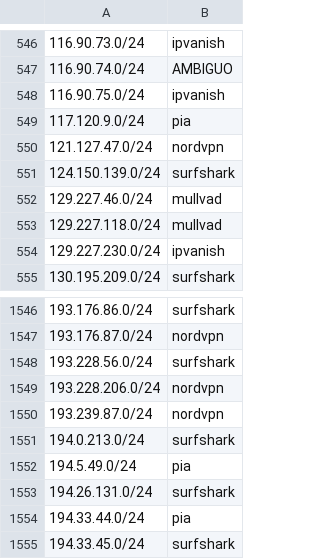
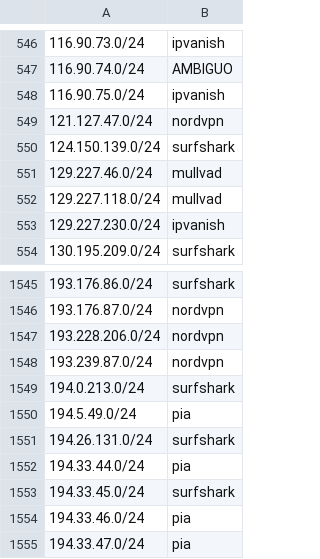
Before and after one commit to k0jir0900/nexus, a TSV file: vpn-finder/segments/vpn-segments-v4-24.tsv, drawn as a sheet; only a part is shown, gaps mark what is left out; the shorter side is filled out with more unchanged rows.

```diff
--- a/vpn-finder/segments/vpn-segments-v4-24.tsv
+++ b/vpn-finder/segments/vpn-segments-v4-24.tsv
@@ -548,3 +548,2 @@
 116.90.75.0/24	ipvanish
-117.120.9.0/24	pia
 121.127.47.0/24	nordvpn
@@ -1547,3 +1546,2 @@
 193.176.87.0/24	nordvpn
-193.228.56.0/24	surfshark
 193.228.206.0/24	nordvpn
```
Also changed, not shown: vpn-finder/providers/vpn-ipvanish-v4.csv, vpn-finder/providers/vpn-mullvad-v4.csv, 11 other files.
